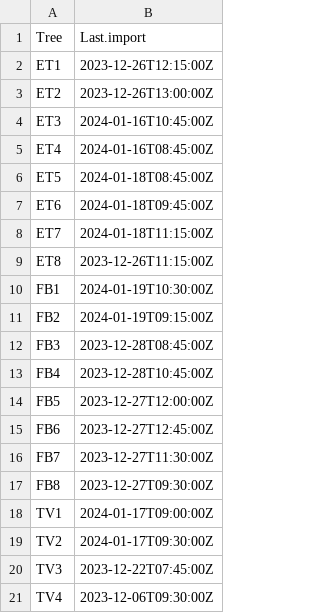
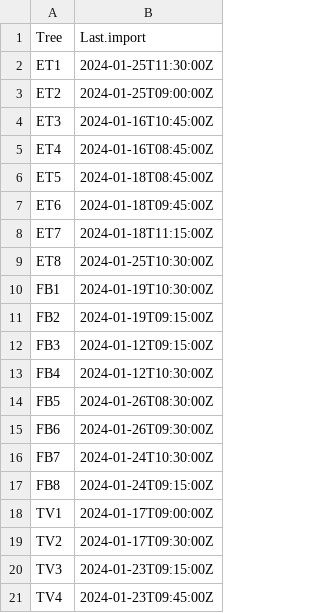
Before and after one commit to damon-vaughan/TMCF_Sapflow, a CSV file: Sapflow_data_supporting/Sapflow_data_import_log.csv, drawn as a sheet.

```diff
--- a/Sapflow_data_supporting/Sapflow_data_import_log.csv
+++ b/Sapflow_data_supporting/Sapflow_data_import_log.csv
@@ -1,4 +1,4 @@
 Tree,Last.import
-ET1,2023-12-26T12:15:00Z
-ET2,2023-12-26T13:00:00Z
+ET1,2024-01-25T11:30:00Z
+ET2,2024-01-25T09:00:00Z
 ET3,2024-01-16T10:45:00Z
@@ -8,14 +8,14 @@ ET6,2024-01-18T09:45:00Z
 ET7,2024-01-18T11:15:00Z
-ET8,2023-12-26T11:15:00Z
+ET8,2024-01-25T10:30:00Z
 FB1,2024-01-19T10:30:00Z
 FB2,2024-01-19T09:15:00Z
-FB3,2023-12-28T08:45:00Z
-FB4,2023-12-28T10:45:00Z
-FB5,2023-12-27T12:00:00Z
-FB6,2023-12-27T12:45:00Z
-FB7,2023-12-27T11:30:00Z
-FB8,2023-12-27T09:30:00Z
+FB3,2024-01-12T09:15:00Z
+FB4,2024-01-12T10:30:00Z
+FB5,2024-01-26T08:30:00Z
+FB6,2024-01-26T09:30:00Z
+FB7,2024-01-24T10:30:00Z
+FB8,2024-01-24T09:15:00Z
 TV1,2024-01-17T09:00:00Z
 TV2,2024-01-17T09:30:00Z
-TV3,2023-12-22T07:45:00Z
-TV4,2023-12-06T09:30:00Z
+TV3,2024-01-23T09:15:00Z
+TV4,2024-01-23T09:45:00Z
```
Also changed, not shown: 22 other files.
